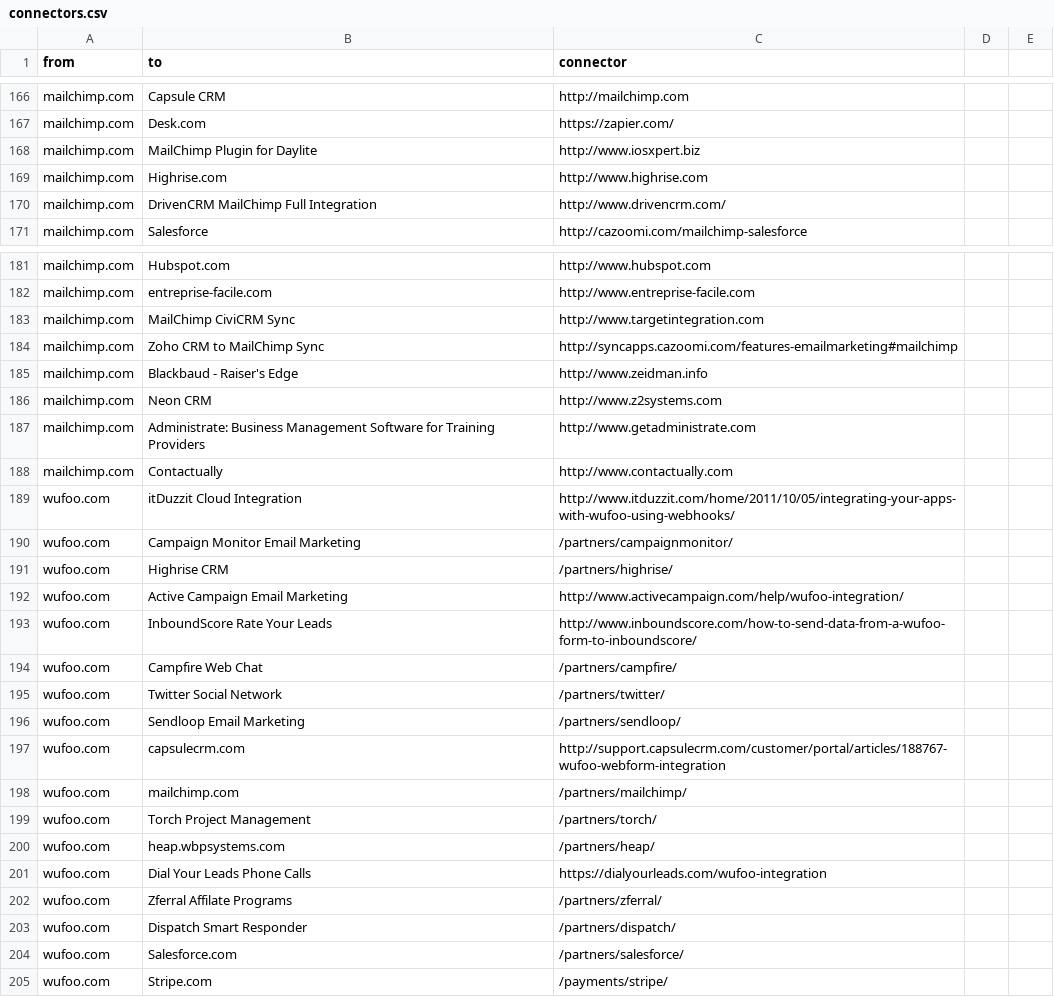
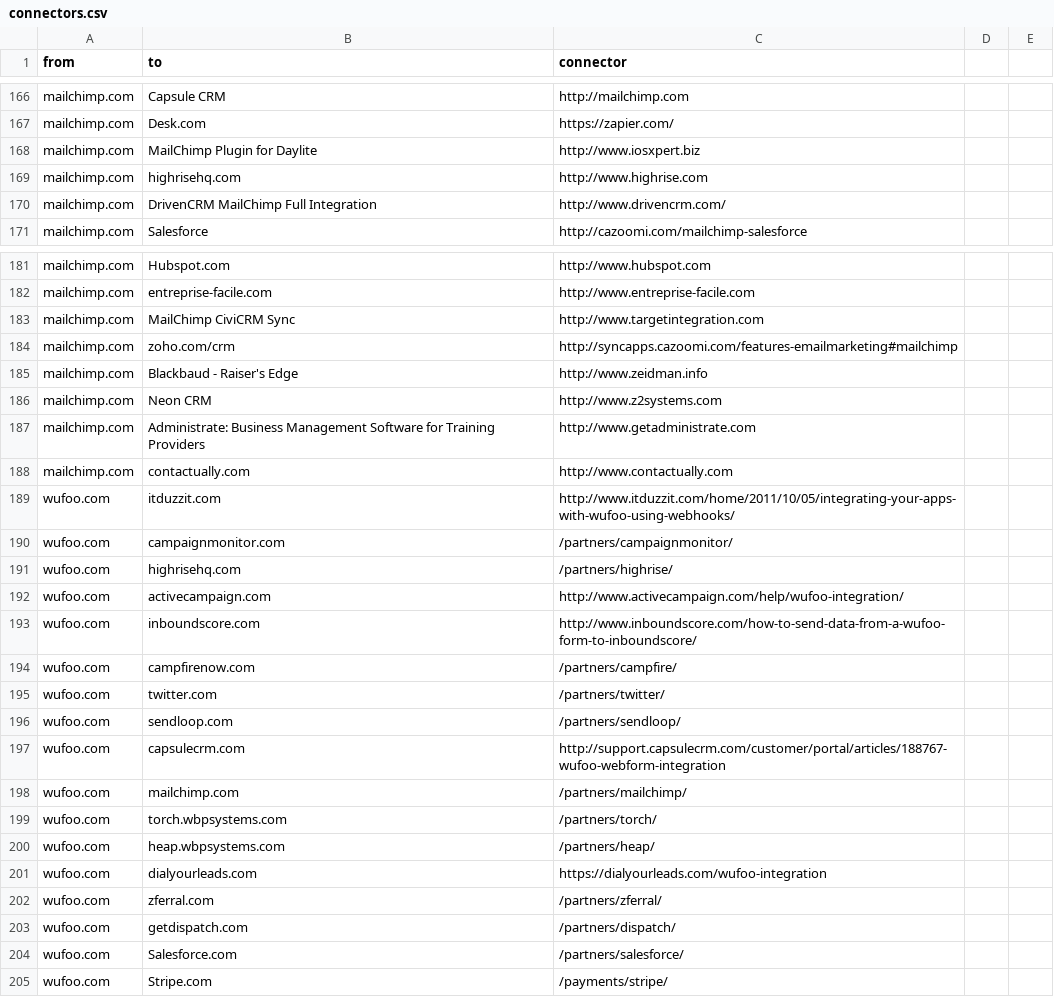
Before and after one commit to scraperwiki/res35, a CSV file: connectors.csv, drawn as a sheet; only a part is shown, gaps mark what is left out.

Commit message:
finished wufoo

```diff
--- a/connectors.csv
+++ b/connectors.csv
@@ -168,3 +168,3 @@ mailchimp.com,Desk.com,https://zapier.com/
 mailchimp.com,MailChimp Plugin for Daylite,http://www.iosxpert.biz
-mailchimp.com,Highrise.com,http://www.highrise.com
+mailchimp.com,highrisehq.com,http://www.highrise.com
 mailchimp.com,DrivenCRM MailChimp Full Integration,http://www.drivencrm.com/
@@ -183,3 +183,3 @@ mailchimp.com,entreprise-facile.com,http://www.entreprise-facile.com
 mailchimp.com,MailChimp CiviCRM Sync,http://www.targetintegration.com
-mailchimp.com,Zoho CRM to MailChimp Sync,http://syncapps.cazoomi.com/features-emailmarketing#mailchimp
+mailchimp.com,zoho.com/crm,http://syncapps.cazoomi.com/features-emailmarketing#mailchimp
 mailchimp.com,Blackbaud - Raiser's Edge,http://www.zeidman.info
@@ -187,18 +187,18 @@ mailchimp.com,Neon CRM,http://www.z2systems.com
 mailchimp.com,Administrate: Business Management Software for Training Providers,http://www.getadministrate.com
-mailchimp.com,Contactually,http://www.contactually.com
-wufoo.com,itDuzzit Cloud Integration,http://www.itduzzit.com/home/2011/10/05/integrating-your-apps-with-wufoo-using-webhooks/
-wufoo.com,Campaign Monitor Email Marketing,/partners/campaignmonitor/
-wufoo.com,Highrise CRM,/partners/highrise/
-wufoo.com,Active Campaign Email Marketing,http://www.activecampaign.com/help/wufoo-integration/
-wufoo.com,InboundScore Rate Your Leads,http://www.inboundscore.com/how-to-send-data-from-a-wufoo-form-to-inboundscore/
-wufoo.com,Campfire Web Chat,/partners/campfire/
-wufoo.com,Twitter Social Network,/partners/twitter/
-wufoo.com,Sendloop Email Marketing,/partners/sendloop/
+mailchimp.com,contactually.com,http://www.contactually.com
+wufoo.com,itduzzit.com,http://www.itduzzit.com/home/2011/10/05/integrating-your-apps-with-wufoo-using-webhooks/
+wufoo.com,campaignmonitor.com,/partners/campaignmonitor/
+wufoo.com,highrisehq.com,/partners/highrise/
+wufoo.com,activecampaign.com,http://www.activecampaign.com/help/wufoo-integration/
+wufoo.com,inboundscore.com,http://www.inboundscore.com/how-to-send-data-from-a-wufoo-form-to-inboundscore/
+wufoo.com,campfirenow.com,/partners/campfire/
+wufoo.com,twitter.com,/partners/twitter/
+wufoo.com,sendloop.com,/partners/sendloop/
 wufoo.com,capsulecrm.com,http://support.capsulecrm.com/customer/portal/articles/188767-wufoo-webform-integration
 wufoo.com,mailchimp.com,/partners/mailchimp/
-wufoo.com,Torch              Project Management            ,/partners/torch/
+wufoo.com,torch.wbpsystems.com,/partners/torch/
 wufoo.com,heap.wbpsystems.com,/partners/heap/
-wufoo.com,Dial Your Leads              Phone Calls            ,https://dialyourleads.com/wufoo-integration
-wufoo.com,Zferral              Affilate Programs            ,/partners/zferral/
-wufoo.com,Dispatch              Smart Responder            ,/partners/dispatch/
+wufoo.com,dialyourleads.com,https://dialyourleads.com/wufoo-integration
+wufoo.com,zferral.com,/partners/zferral/
+wufoo.com,getdispatch.com,/partners/dispatch/
 wufoo.com,Salesforce.com,/partners/salesforce/
```
